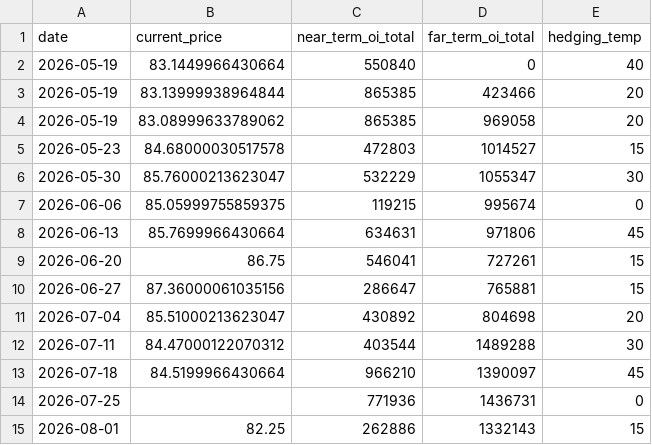
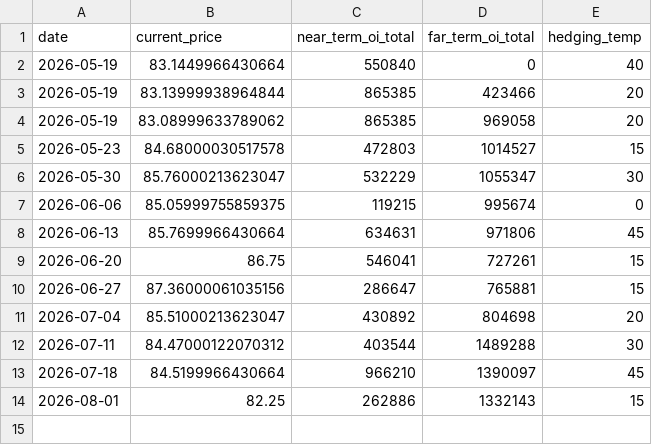
Before and after one commit to clarencechien/optscnr, a CSV file: data/tlt_radar_history.csv, drawn as a sheet; the diff names each change by its address in the sheet, - before the commit and + after, or states it on an @@ line.

```diff
--- a/data/tlt_radar_history.csv
+++ b/data/tlt_radar_history.csv
-row 14: 2026-07-25 |  | 771936 | 1436731 | 0
```
Also changed, not shown: 5 other files.
